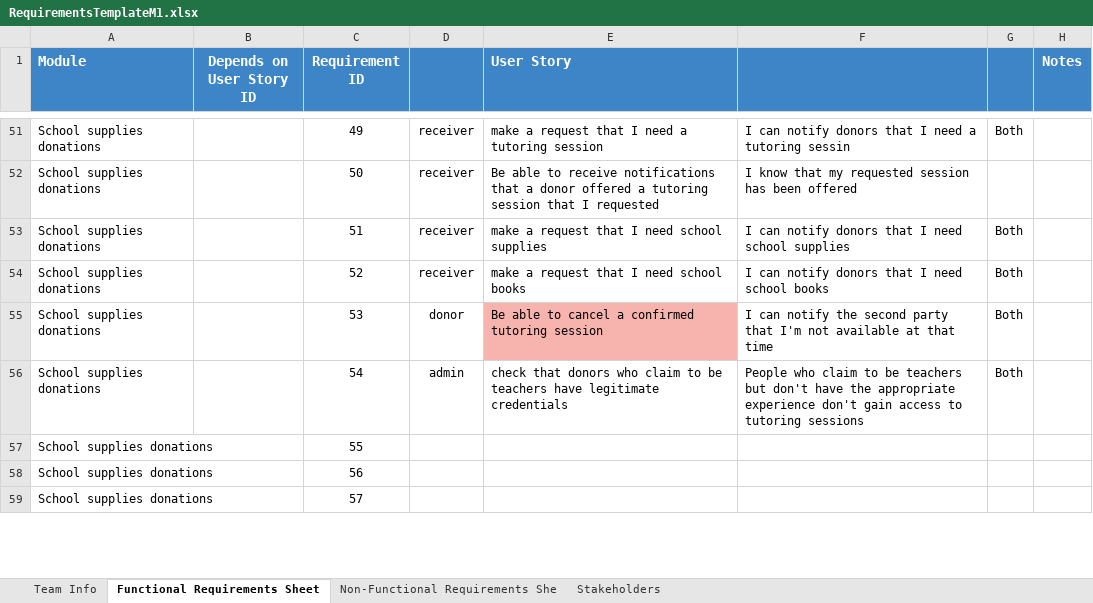
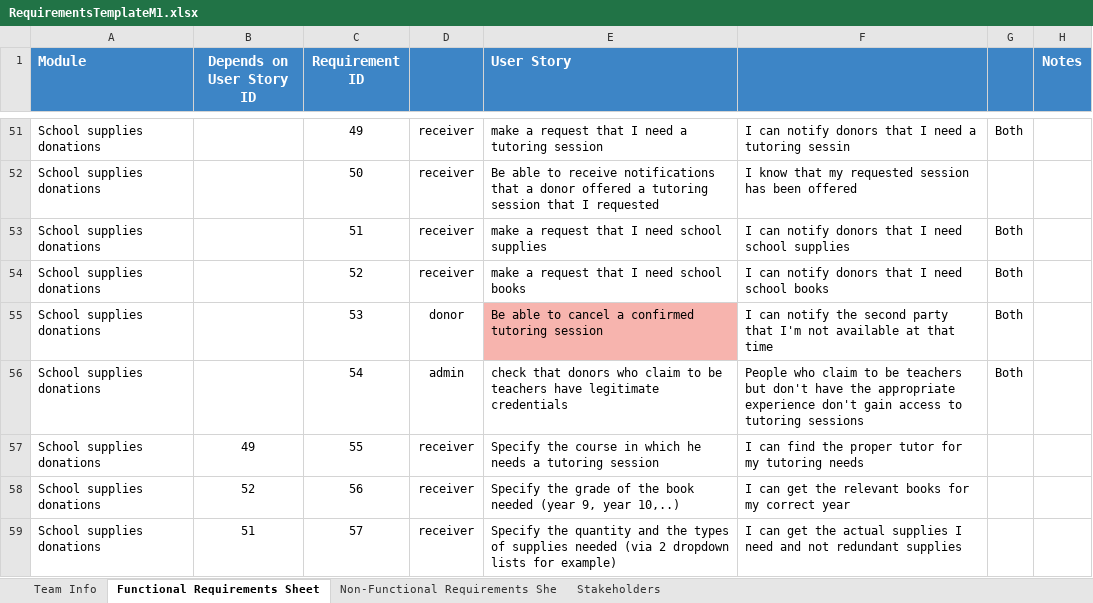
Before and after one commit to Ashez6/ashez, an Excel workbook: RequirementsTemplateM1.xlsx, sheet Functional Requirements Sheet, drawn as a sheet; only a part is shown, gaps mark what is left out; values as stored, in another font and other column widths than the file's, no borders; the diff covers the shown part only; the diff names each change by its address in the sheet, - before the commit and + after, or states it on an @@ line.

Commit message:
Update 110 Functional requirements
finished school supplies, ("el fo2eeha "changed to actual cell references), added some requirements for the orphanage donations

```diff
--- a/RequirementsTemplateM1.xlsx (sheet Functional Requirements Sheet)
+++ b/RequirementsTemplateM1.xlsx (sheet Functional Requirements Sheet)
-B57 (Depends on User Story ID): (empty)
+B57 (Depends on User Story ID): 49
-D57:D59: (empty)
+D57:D59: receiver
-E57 (User Story): (empty)
+E57 (User Story): Specify the course in which he needs a tutoring session
-F57: (empty)
+F57: I can find the proper tutor for my tutoring needs
-B58 (Depends on User Story ID): (empty)
+B58 (Depends on User Story ID): 52
-E58 (User Story): (empty)
+E58 (User Story): Specify the grade of the book needed (year 9, year 10,..)
-F58: (empty)
+F58: I can get the relevant books for my correct year
-B59 (Depends on User Story ID): (empty)
+B59 (Depends on User Story ID): 51
-E59 (User Story): (empty)
+E59 (User Story): Specify the quantity and the types of supplies needed (via 2 dropdown lists for example)
-F59: (empty)
+F59: I can get the actual supplies I need and not redundant supplies
```
Also changed, not shown: 1 hidden or unhidden row and 21 edited cells elsewhere in this sheet, formulas that keep their value.
